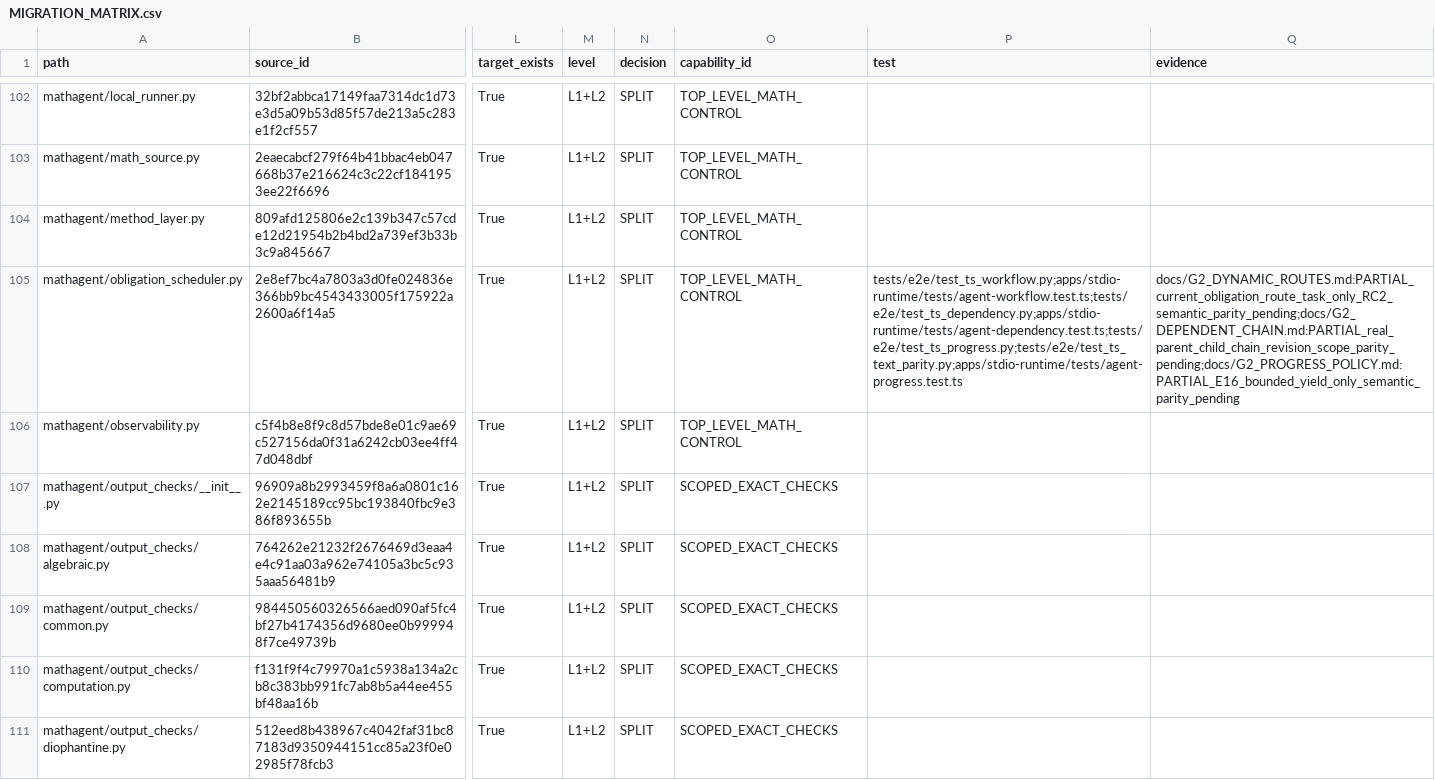
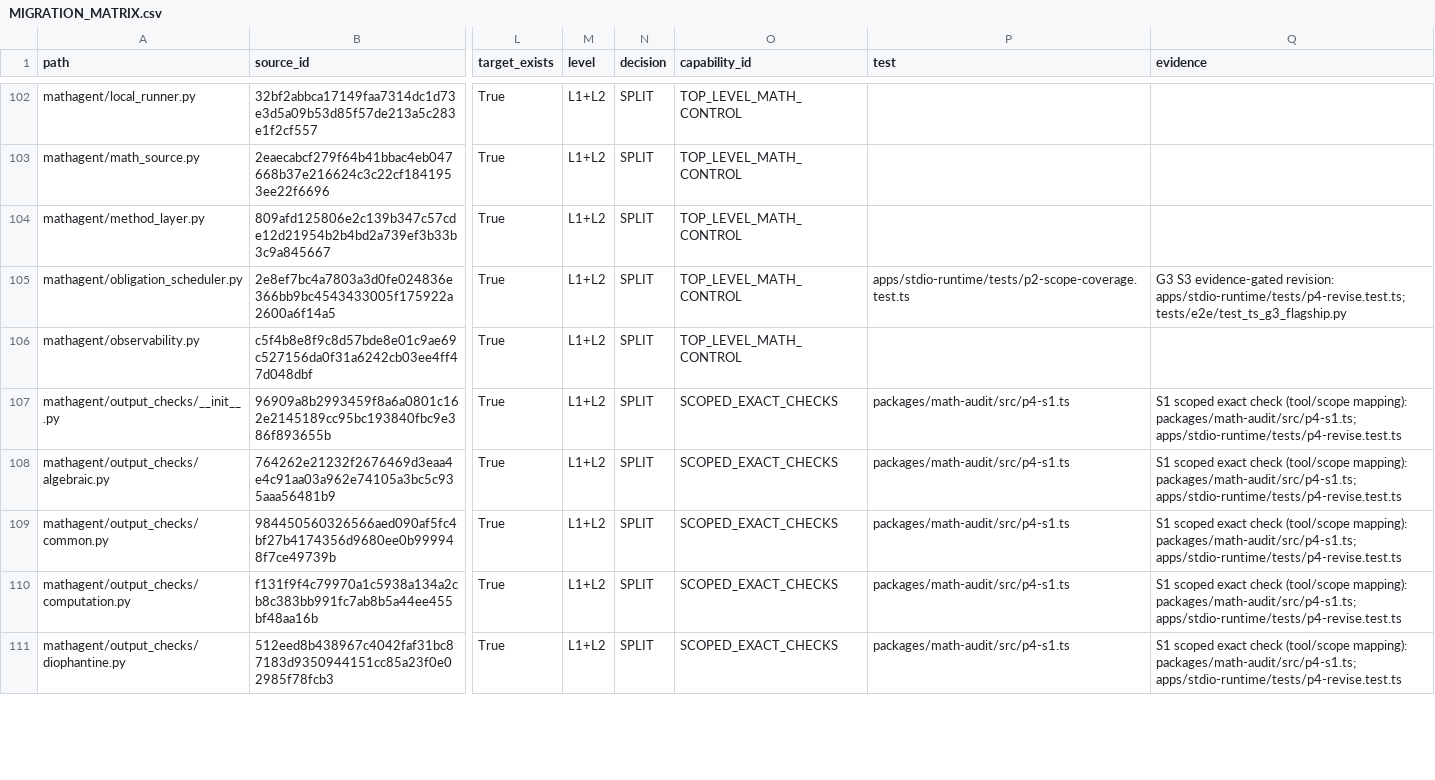
Before and after one commit to 3294682143-gif/astra-refactored, a CSV file: docs/MIGRATION_MATRIX.csv, drawn as a sheet; only a part is shown, gaps mark what is left out; the diff covers the shown part only; the diff names each change by its address in the sheet, - before the commit and + after, or states it on an @@ line.

Commit message:
docs(G3/PR4 slice3c.4): G3/PR4 test-evidence rows in the migration matrix
- docs/MIGRATION_MATRIX.csv: 30 RC2 review/audit/planning/scope/output-check
  rows carry concrete G3/PR4 test+evidence records (S1 gate, R2 review, S2
  repair, S3 final, E04/E13), without changing the path set (260 paths, 0
  unmatched) or any status (all REVIEW_REQUIRED — the gate is not closed).
- docs/CAPABILITY_MATRIX.csv: annotate SCOPED_EXACT_CHECKS,
  WORKFLOW_RESPONSIBILITY and TOP_LEVEL_MATH_CONTROL.

No code change; verified the matrix invariants (260 unique paths, 0 unmatched).

```diff
--- a/docs/MIGRATION_MATRIX.csv
+++ b/docs/MIGRATION_MATRIX.csv
-P105 (test): tests/e2e/test_ts_workflow.py;apps/stdio-runtime/tests/agent-workflow.test.ts;tests/e2e/test_ts_dependency.py;apps/stdio-runtime/tests/agent-dependency.test.ts;tests/e2e/test_ts_progress.py;tests/e2e/test_ts_text_parity.py;apps/stdio-runtime/tests/agent-progress.test.ts
+P105 (test): apps/stdio-runtime/tests/p2-scope-coverage.test.ts
-Q105 (evidence): docs/G2_DYNAMIC_ROUTES.md:PARTIAL_current_obligation_route_task_only_RC2_semantic_parity_pending;docs/G2_DEPENDENT_CHAIN.md:PARTIAL_real_parent_child_chain_revision_scope_parity_pending;docs/G2_PROGRESS_POLICY.md:PARTIAL_E16_bounded_yield_only_semantic_parity_pending
+Q105 (evidence): G3 S3 evidence-gated revision: apps/stdio-runtime/tests/p4-revise.test.ts; tests/e2e/test_ts_g3_flagship.py
-P107:P111 (test): (empty)
+P107:P111 (test): packages/math-audit/src/p4-s1.ts
-Q107:Q111 (evidence): (empty)
+Q107:Q111 (evidence): S1 scoped exact check (tool/scope mapping): packages/math-audit/src/p4-s1.ts; apps/stdio-runtime/tests/p4-revise.test.ts
```
Also changed, not shown: 44 edited cells elsewhere in this file, docs/CAPABILITY_MATRIX.csv, 1 other file.
